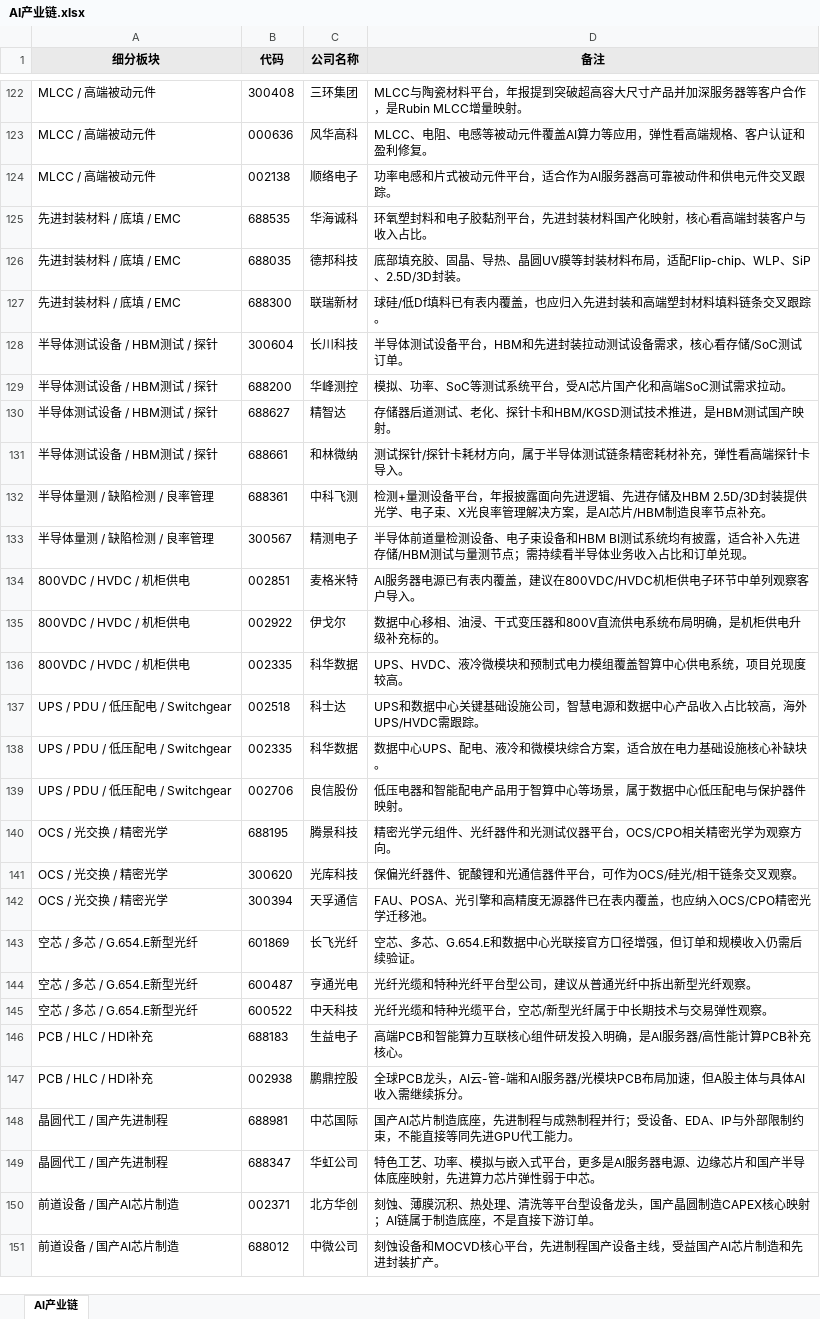
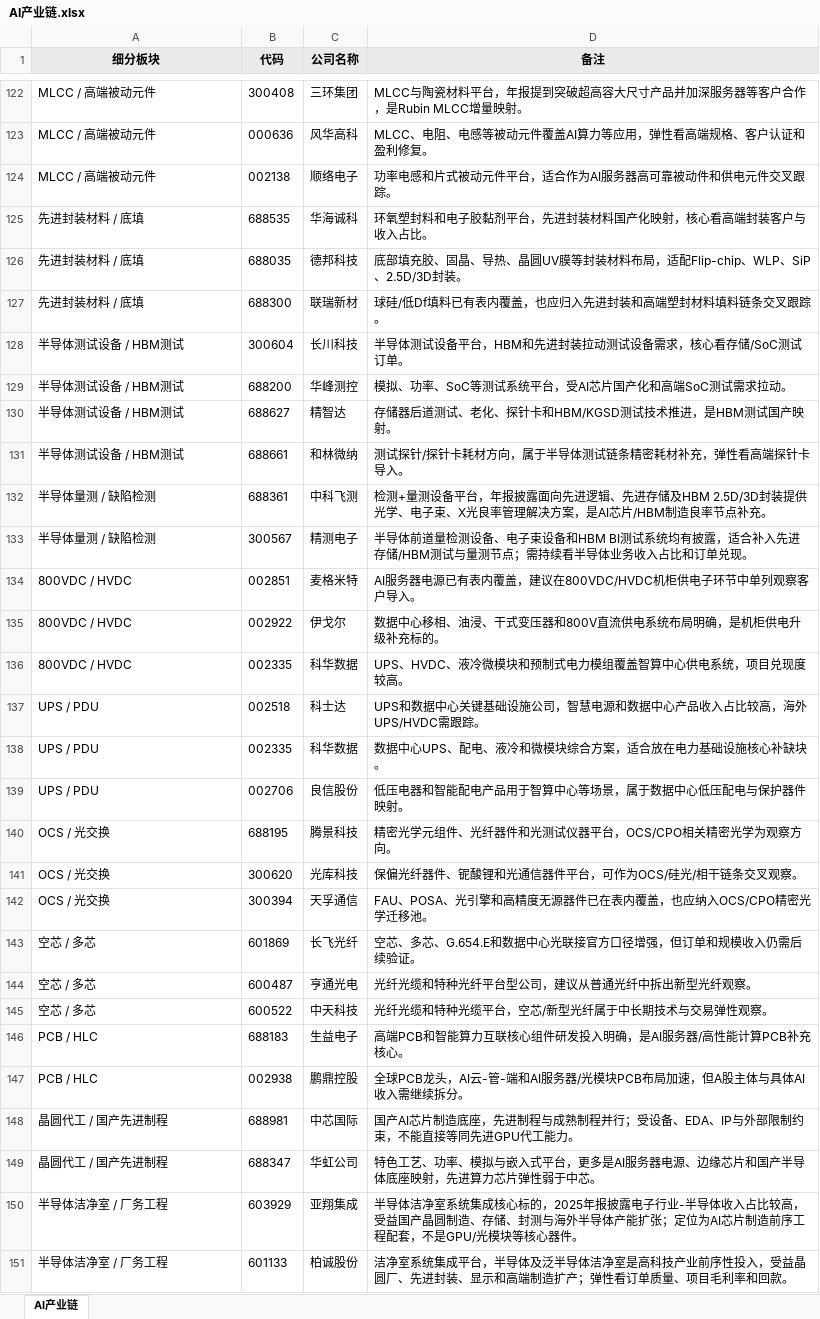
Before and after one commit to niliangrui1995-web/industry-chain-research, an Excel workbook: AI产业链.xlsx, sheet AI产业链, drawn as a sheet; only a part is shown, gaps mark what is left out; the shorter side is filled out with more unchanged rows; values as stored, in another font and other column widths than the file's, no borders; the diff covers the shown part only; the diff names each change by its address in the sheet, - before the commit and + after, or states it on an @@ line.

Commit message:
chore: update AI industry chain workbook

```diff
--- a/AI产业链.xlsx (sheet AI产业链)
+++ b/AI产业链.xlsx (sheet AI产业链)
-A125:A127 (细分板块): 先进封装材料 / 底填 / EMC
+A125:A127 (细分板块): 先进封装材料 / 底填
-A128:A131 (细分板块): 半导体测试设备 / HBM测试 / 探针
+A128:A131 (细分板块): 半导体测试设备 / HBM测试
-A132:A133 (细分板块): 半导体量测 / 缺陷检测 / 良率管理
+A132:A133 (细分板块): 半导体量测 / 缺陷检测
-A134:A136 (细分板块): 800VDC / HVDC / 机柜供电
+A134:A136 (细分板块): 800VDC / HVDC
-A137:A139 (细分板块): UPS / PDU / 低压配电 / Switchgear
+A137:A139 (细分板块): UPS / PDU
-A140:A142 (细分板块): OCS / 光交换 / 精密光学
+A140:A142 (细分板块): OCS / 光交换
-A143:A145 (细分板块): 空芯 / 多芯 / G.654.E新型光纤
+A143:A145 (细分板块): 空芯 / 多芯
-A146:A147 (细分板块): PCB / HLC / HDI补充
+A146:A147 (细分板块): PCB / HLC
+row 150: 半导体洁净室 / 厂务工程 | 603929 | 亚翔集成 | 半导体洁净室系统集成核心标的，2025年报披露电子行业-半导体收入占比较高，受益国产晶圆制造、存储、封测与海外半导体产能扩张；定位为AI芯片制造前序工程配套，不是GPU/光模块等核心器件。
+row 151: 半导体洁净室 / 厂务工程 | 601133 | 柏诚股份 | 洁净室系统集成平台，半导体及泛半导体洁净室是高科技产业前序性投入，受益晶圆厂、先进封装、显示和高端制造扩产；弹性看订单质量、项目毛利率和回款。
```
Also changed, not shown: 2 added rows and 64 edited cells elsewhere in this sheet.
